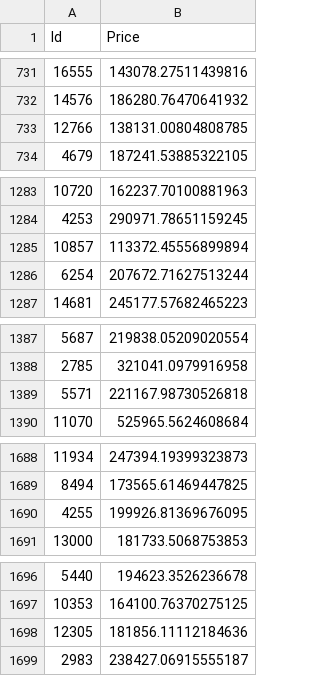
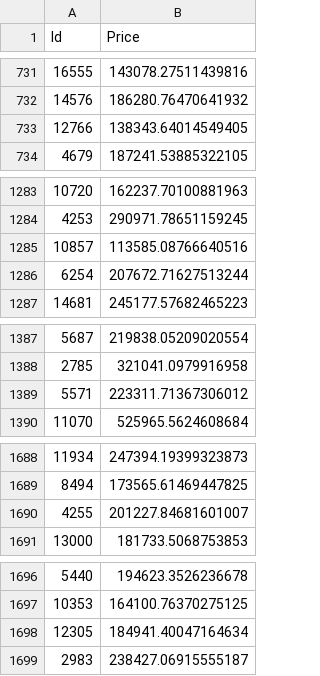
Before and after one commit to RVdeported/GB_NPMS, a CSV file: Course project/output/test_predicted.csv, drawn as a sheet; only a part is shown, gaps mark what is left out; the diff covers the shown part only.

```diff
--- a/Course project/output/test_predicted.csv
+++ b/Course project/output/test_predicted.csv
@@ -732,3 +732,3 @@ Id,Price
 14576,186280.76470641932
-12766,138131.00804808785
+12766,138343.64014549405
 4679,187241.53885322105
@@ -1284,3 +1284,3 @@ Id,Price
 4253,290971.78651159245
-10857,113372.45556899894
+10857,113585.08766640516
 6254,207672.71627513244
@@ -1388,3 +1388,3 @@ Id,Price
 2785,321041.0979916958
-5571,221167.98730526818
+5571,223311.71367306012
 11070,525965.5624608684
@@ -1689,3 +1689,3 @@ Id,Price
 8494,173565.61469447825
-4255,199926.81369676095
+4255,201227.84681601007
 13000,181733.5068753853
@@ -1697,3 +1697,3 @@ Id,Price
 10353,164100.76370275125
-12305,181856.11112184636
+12305,184941.40047164634
 2983,238427.06915555187
```
Also changed, not shown: 21 edited cells elsewhere in this file.
